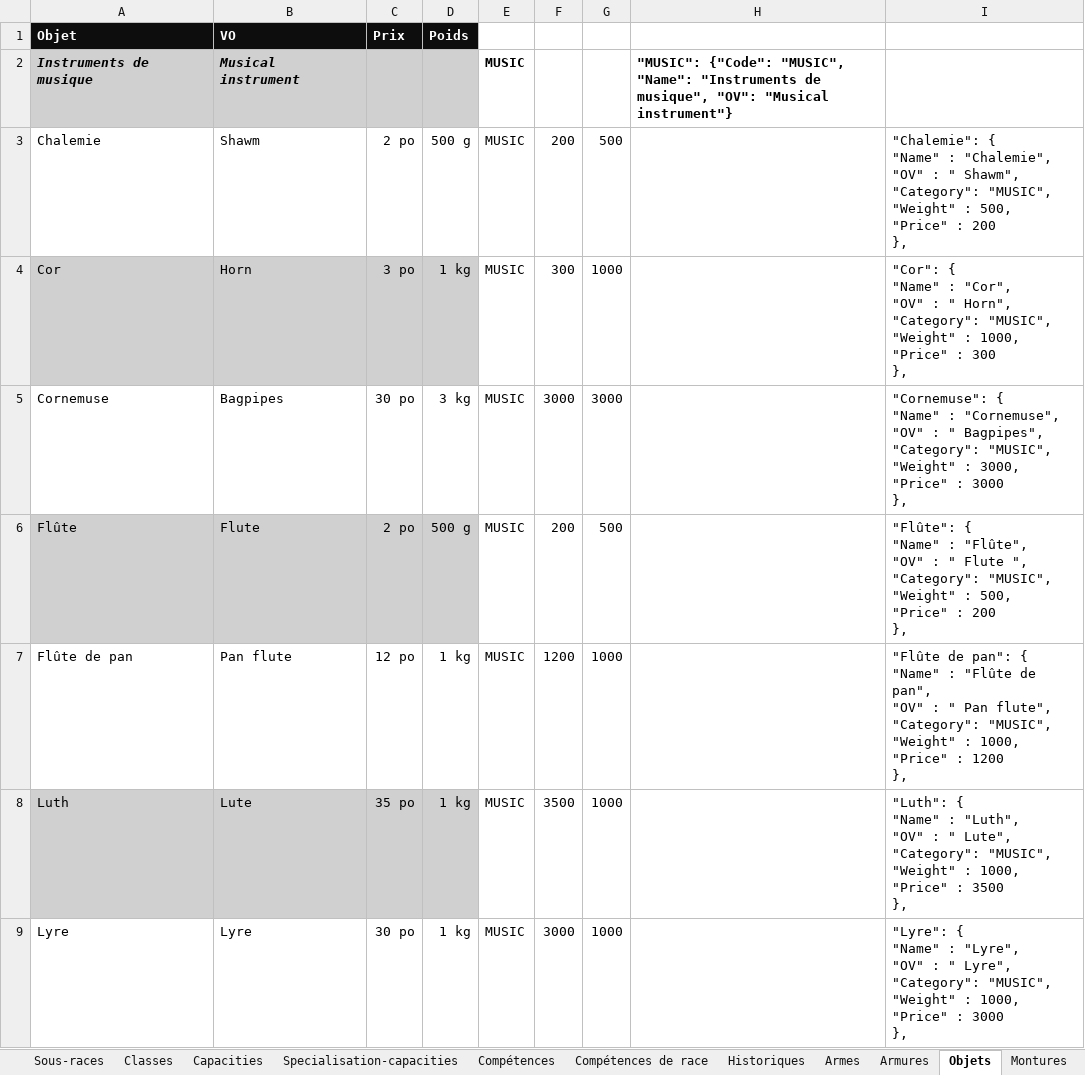
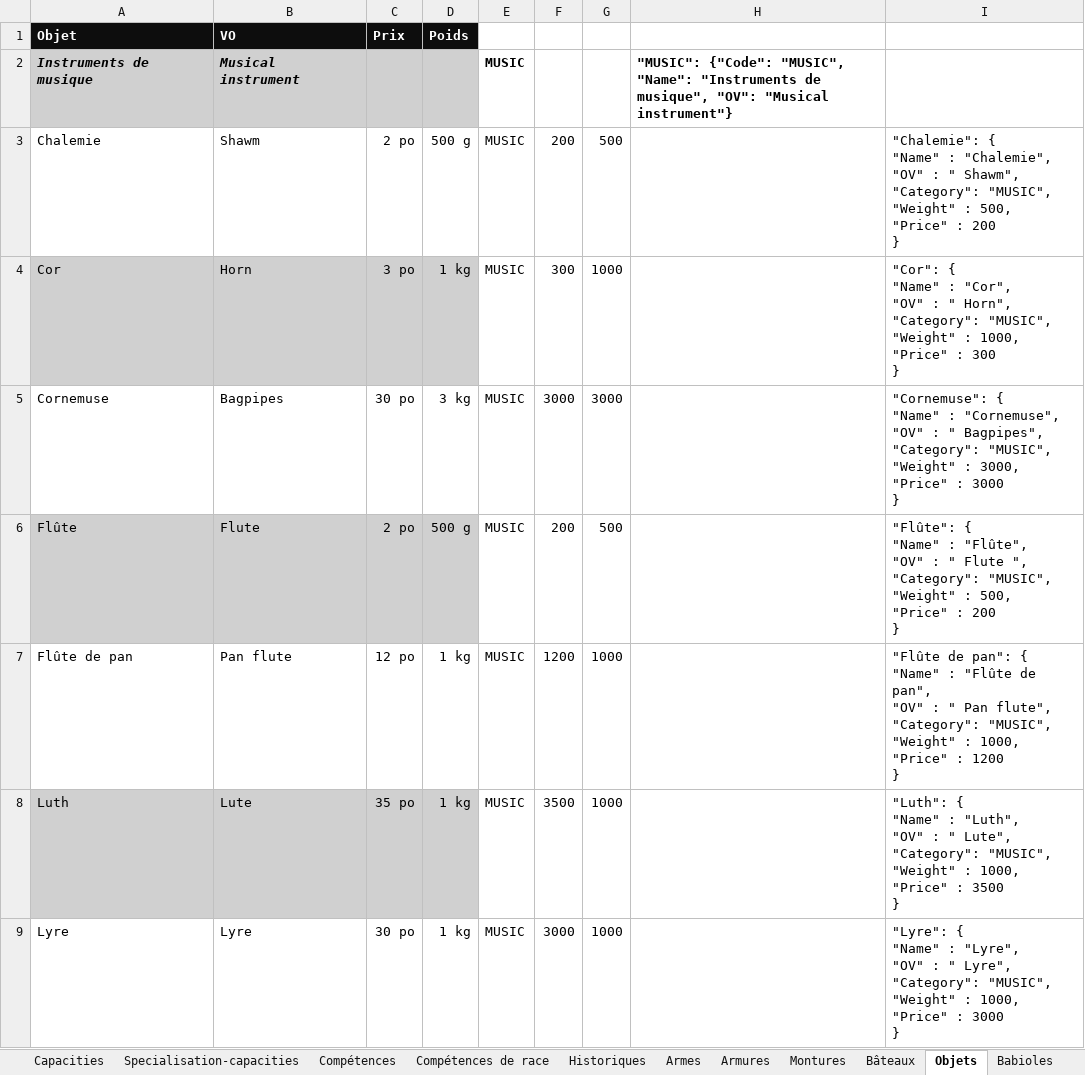
Before and after one commit to loicbroche/rpg-manager, an Excel workbook: Donjons_et_dragons.xlsx, sheet Objets, drawn as a sheet; only a part is shown; values as stored, in another font and other column widths than the file's, no borders; ↵ is a line break in a cell; the diff covers the shown part only; the diff names each change by its address in the sheet, - before the commit and + after, or states it on an @@ line.

```diff
--- a/Donjons_et_dragons.xlsx (sheet Objets)
+++ b/Donjons_et_dragons.xlsx (sheet Objets)
@@ sheet tab order changed: Capacities | Specialisation-capacities | Compétences | Compétences de race | Historiques | Armes | Armures | Montures | Bâteaux | Objets | Babioles @@
-I3: …: 200 ↵ },
+I3: …: 200 ↵ }
-I4: …: 300 ↵ },
+I4: …: 300 ↵ }
-I5: …: 3000 ↵ },
+I5: …: 3000 ↵ }
-I6: …: 200 ↵ },
+I6: …: 200 ↵ }
-I7: …: 1200 ↵ },
+I7: …: 1200 ↵ }
-I8: …: 3500 ↵ },
+I8: …: 3500 ↵ }
-I9: …: 3000 ↵ },
+I9: …: 3000 ↵ }
```
Also changed, not shown: 118 added rows and 48 edited cells elsewhere in this sheet, sheet Babioles, sheet Capacities, sheet Export global, other sheet tabs, formulas that keep their value, 18 other files.
